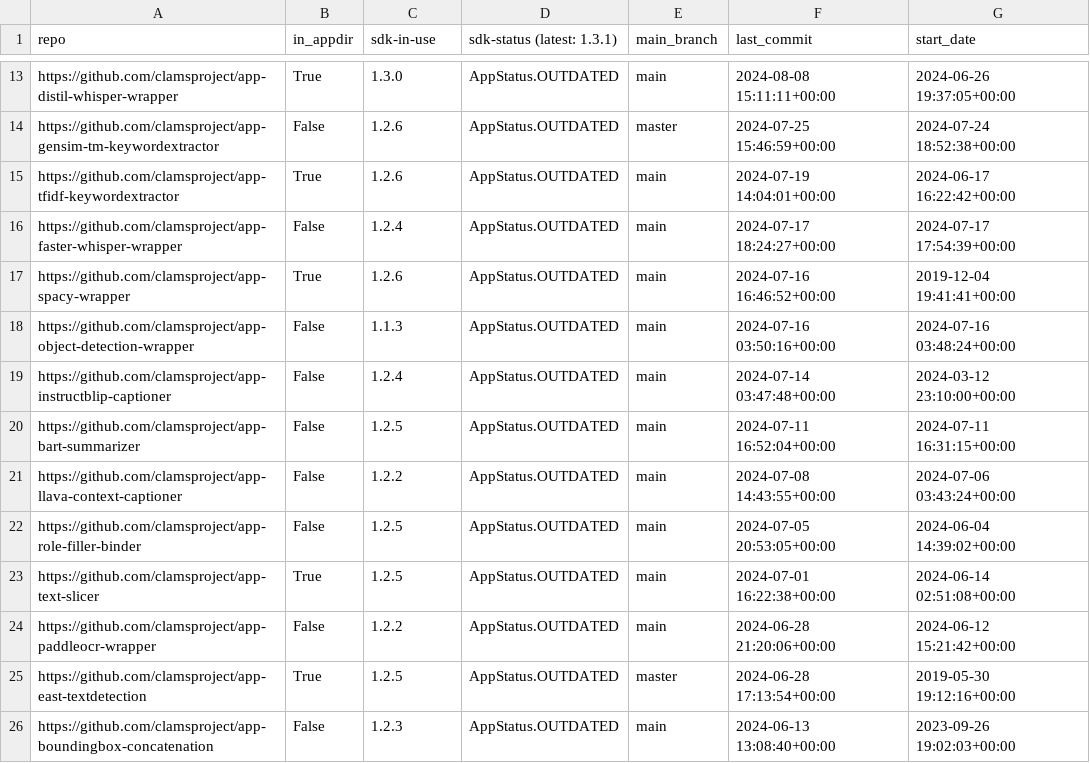
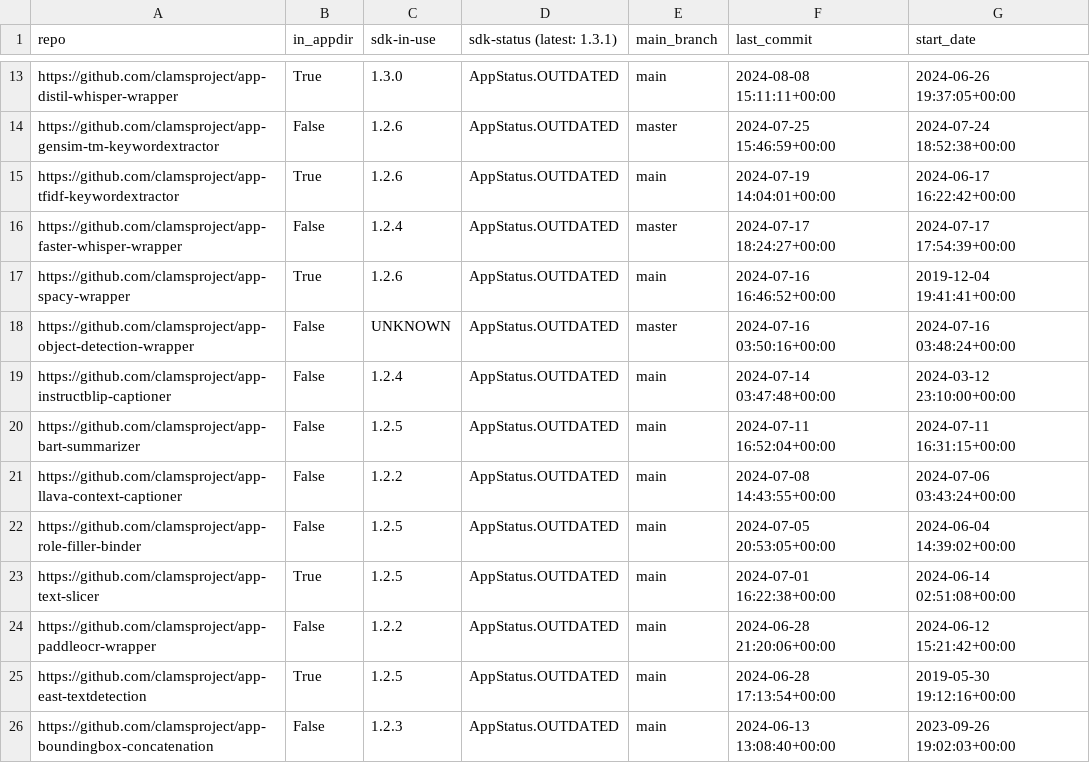
Before and after one commit to clamsproject/apps, a CSV file: clams-apps-repos.csv, drawn as a sheet; only a part is shown, gaps mark what is left out.

Commit message:
updating app development dashboard file

```diff
--- a/clams-apps-repos.csv
+++ b/clams-apps-repos.csv
@@ -15,5 +15,5 @@ https://github.com/clamsproject/app-gensim-tm-keywordextractor,False,1.2.6,AppSt
 https://github.com/clamsproject/app-tfidf-keywordextractor,True,1.2.6,AppStatus.OUTDATED,main,2024-07-19 14:04:01+00:00,2024-06-17 16:22:42+00:00
-https://github.com/clamsproject/app-faster-whisper-wrapper,False,1.2.4,AppStatus.OUTDATED,main,2024-07-17 18:24:27+00:00,2024-07-17 17:54:39+00:00
+https://github.com/clamsproject/app-faster-whisper-wrapper,False,1.2.4,AppStatus.OUTDATED,master,2024-07-17 18:24:27+00:00,2024-07-17 17:54:39+00:00
 https://github.com/clamsproject/app-spacy-wrapper,True,1.2.6,AppStatus.OUTDATED,main,2024-07-16 16:46:52+00:00,2019-12-04 19:41:41+00:00
-https://github.com/clamsproject/app-object-detection-wrapper,False,1.1.3,AppStatus.OUTDATED,main,2024-07-16 03:50:16+00:00,2024-07-16 03:48:24+00:00
+https://github.com/clamsproject/app-object-detection-wrapper,False,UNKNOWN,AppStatus.OUTDATED,master,2024-07-16 03:50:16+00:00,2024-07-16 03:48:24+00:00
 https://github.com/clamsproject/app-instructblip-captioner,False,1.2.4,AppStatus.OUTDATED,main,2024-07-14 03:47:48+00:00,2024-03-12 23:10:00+00:00
@@ -24,3 +24,3 @@ https://github.com/clamsproject/app-text-slicer,True,1.2.5,AppStatus.OUTDATED,ma
 https://github.com/clamsproject/app-paddleocr-wrapper,False,1.2.2,AppStatus.OUTDATED,main,2024-06-28 21:20:06+00:00,2024-06-12 15:21:42+00:00
-https://github.com/clamsproject/app-east-textdetection,True,1.2.5,AppStatus.OUTDATED,master,2024-06-28 17:13:54+00:00,2019-05-30 19:12:16+00:00
+https://github.com/clamsproject/app-east-textdetection,True,1.2.5,AppStatus.OUTDATED,main,2024-06-28 17:13:54+00:00,2019-05-30 19:12:16+00:00
 https://github.com/clamsproject/app-boundingbox-concatenation,False,1.2.3,AppStatus.OUTDATED,main,2024-06-13 13:08:40+00:00,2023-09-26 19:02:03+00:00
```
